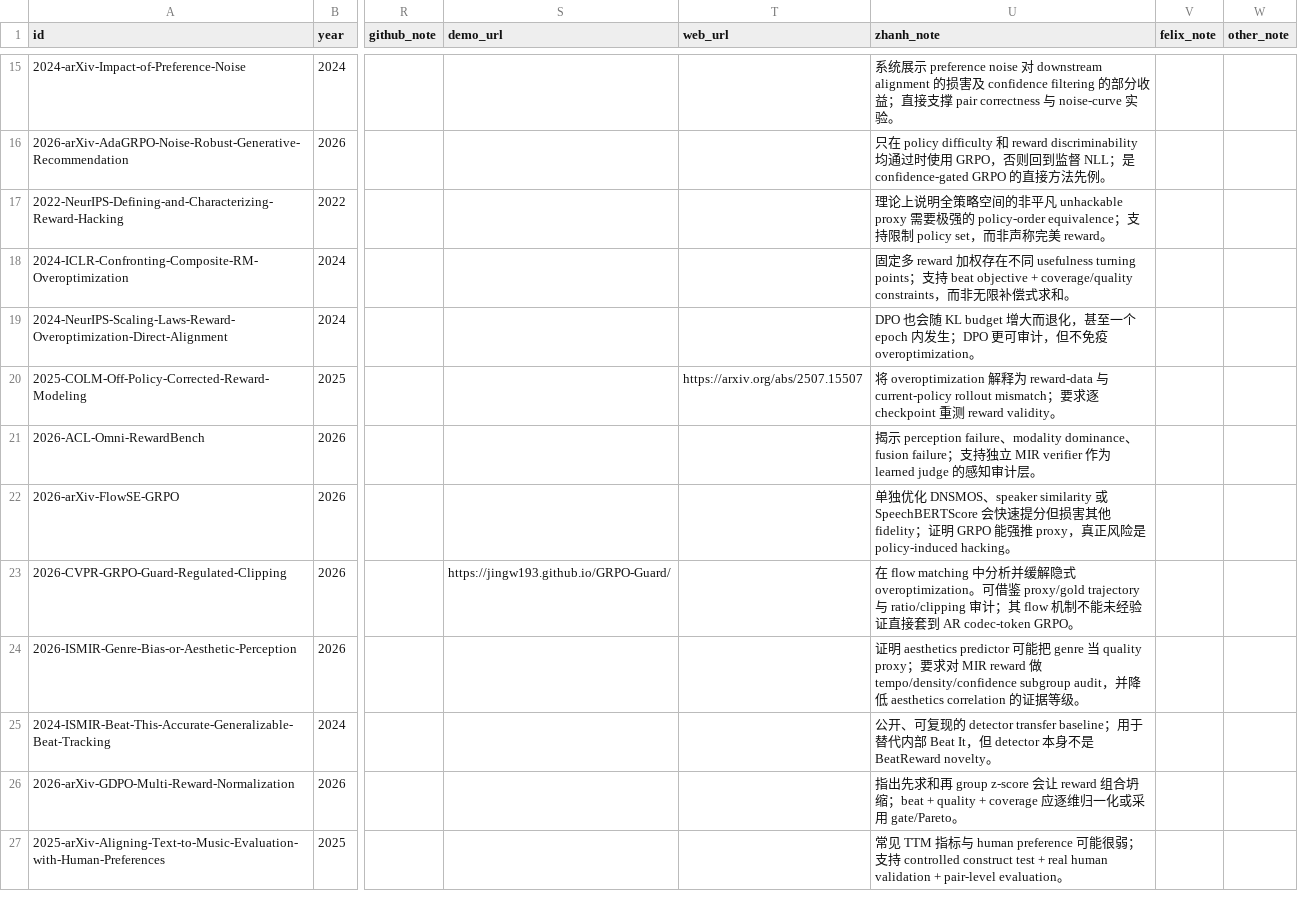
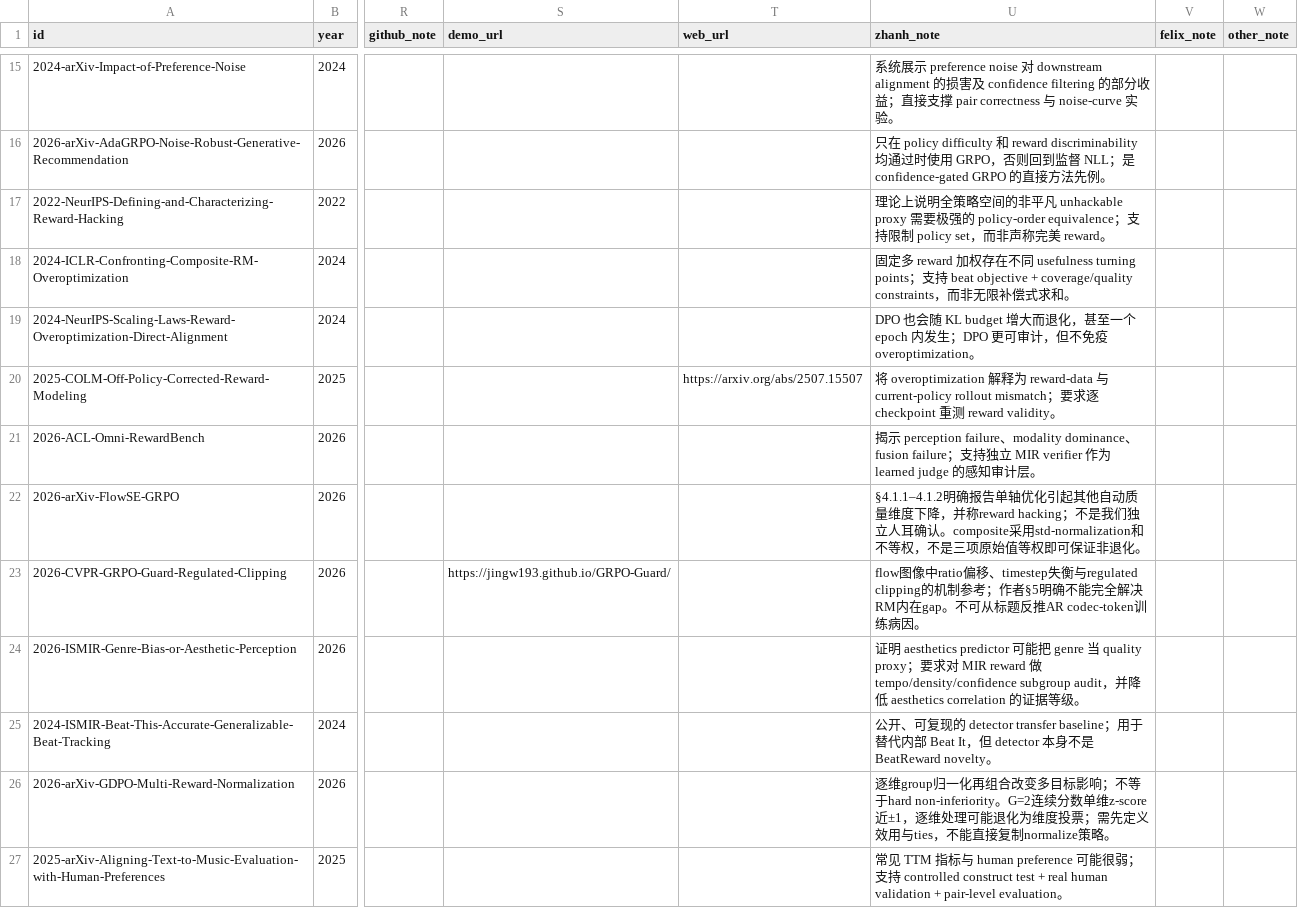
Before and after one commit to zhanh-he/RL-paper-reading, a CSV file: platform/data/literature.csv, drawn as a sheet; only a part is shown, gaps mark what is left out; the diff covers the shown part only; the diff names each change by its address in the sheet, - before the commit and + after, or states it on an @@ line.

Commit message:
research: adjudicate BRPO NFT and reward validity routes

```diff
--- a/platform/data/literature.csv
+++ b/platform/data/literature.csv
-U22 (zhanh_note): 单独优化 DNSMOS、speaker similarity 或 SpeechBERTScore 会快速提分但损害其他 fidelity；证明 GRPO 能强推 proxy，真正风险是 policy-induced hacking。
+U22 (zhanh_note): §4.1.1–4.1.2明确报告单轴优化引起其他自动质量维度下降，并称reward hacking；不是我们独立人耳确认。composite采用std-normalization和不等权，不是三项原始值等权即可保证非退化。
-U23 (zhanh_note): 在 flow matching 中分析并缓解隐式 overoptimization。可借鉴 proxy/gold trajectory 与 ratio/clipping 审计；其 flow 机制不能未经验证直接套到 AR codec-token GRPO。
+U23 (zhanh_note): flow图像中ratio偏移、timestep失衡与regulated clipping的机制参考；作者§5明确不能完全解决RM内在gap。不可从标题反推AR codec-token训练病因。
-U26 (zhanh_note): 指出先求和再 group z-score 会让 reward 组合坍缩；beat + quality + coverage 应逐维归一化或采用 gate/Pareto。
+U26 (zhanh_note): 逐维group归一化再组合改变多目标影响；不等于hard non-inferiority。G=2连续分数单维z-score近±1，逐维处理可能退化为维度投票；需先定义效用与ties，不能直接复制normalize策略。
```
Also changed, not shown: 3 added rows and 35 edited cells elsewhere in this file, 4 other files.
